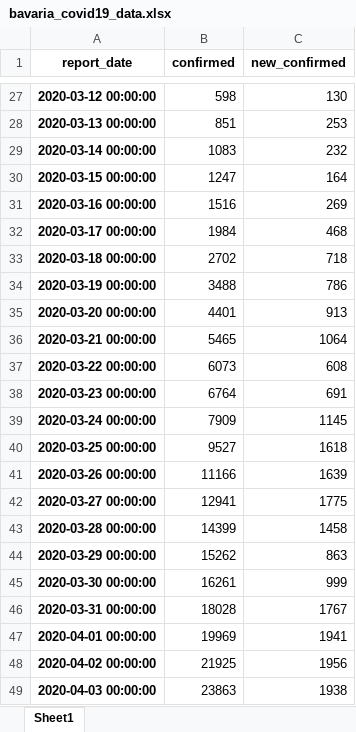
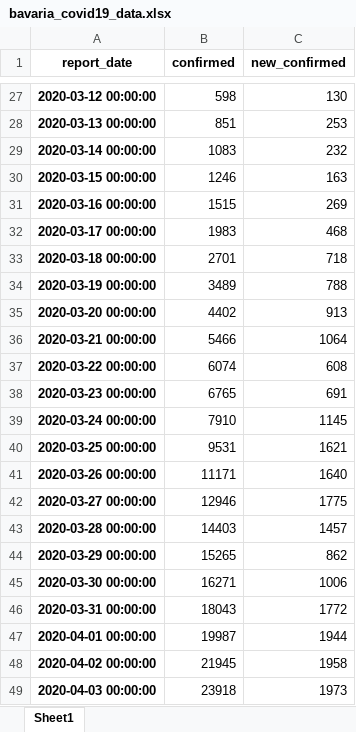
Before and after one commit to cs224/covid-19-data-analysis, an Excel workbook: bavaria_covid19_data.xlsx, sheet Sheet1, drawn as a sheet; only a part is shown, gaps mark what is left out; values as stored, in another font and other column widths than the file's, no borders; the diff covers the shown part only; the diff names each change by its address in the sheet, - before the commit and + after, or states it on an @@ line.

Commit message:
covid-19-data-analysis-bavaria.ipynb

```diff
--- a/bavaria_covid19_data.xlsx (sheet Sheet1)
+++ b/bavaria_covid19_data.xlsx (sheet Sheet1)
-B30 (confirmed): 1247
+B30 (confirmed): 1246
-C30 (new_confirmed): 164
+C30 (new_confirmed): 163
-B31 (confirmed): 1516
+B31 (confirmed): 1515
-B32 (confirmed): 1984
+B32 (confirmed): 1983
-B33 (confirmed): 2702
+B33 (confirmed): 2701
-B34 (confirmed): 3488
+B34 (confirmed): 3489
-C34 (new_confirmed): 786
+C34 (new_confirmed): 788
-B35 (confirmed): 4401
+B35 (confirmed): 4402
-B36 (confirmed): 5465
+B36 (confirmed): 5466
-B37 (confirmed): 6073
+B37 (confirmed): 6074
-B38 (confirmed): 6764
+B38 (confirmed): 6765
-B39 (confirmed): 7909
+B39 (confirmed): 7910
-B40 (confirmed): 9527
+B40 (confirmed): 9531
-C40 (new_confirmed): 1618
+C40 (new_confirmed): 1621
-B41 (confirmed): 11166
+B41 (confirmed): 11171
-C41 (new_confirmed): 1639
+C41 (new_confirmed): 1640
-B42 (confirmed): 12941
+B42 (confirmed): 12946
-B43 (confirmed): 14399
+B43 (confirmed): 14403
-C43 (new_confirmed): 1458
+C43 (new_confirmed): 1457
-B44 (confirmed): 15262
+B44 (confirmed): 15265
-C44 (new_confirmed): 863
+C44 (new_confirmed): 862
-B45 (confirmed): 16261
+B45 (confirmed): 16271
-C45 (new_confirmed): 999
+C45 (new_confirmed): 1006
-B46 (confirmed): 18028
+B46 (confirmed): 18043
-C46 (new_confirmed): 1767
+C46 (new_confirmed): 1772
-B47 (confirmed): 19969
+B47 (confirmed): 19987
-C47 (new_confirmed): 1941
+C47 (new_confirmed): 1944
-B48 (confirmed): 21925
+B48 (confirmed): 21945
-C48 (new_confirmed): 1956
+C48 (new_confirmed): 1958
-B49 (confirmed): 23863
+B49 (confirmed): 23918
-C49 (new_confirmed): 1938
+C49 (new_confirmed): 1973
```
Also changed, not shown: 1 added row and 16 edited cells elsewhere in this sheet, 1 other file.
